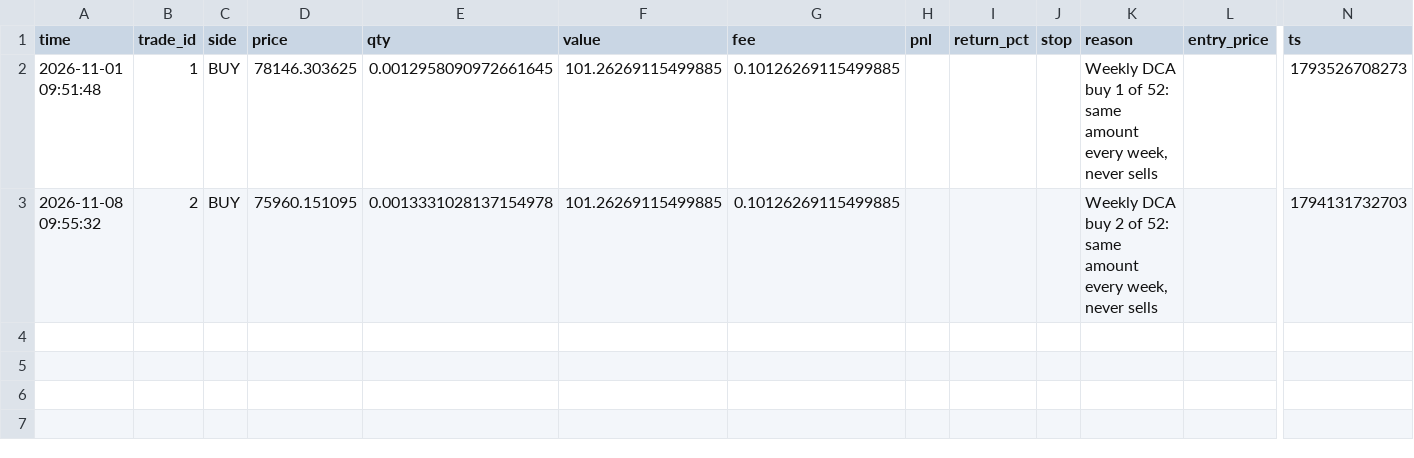
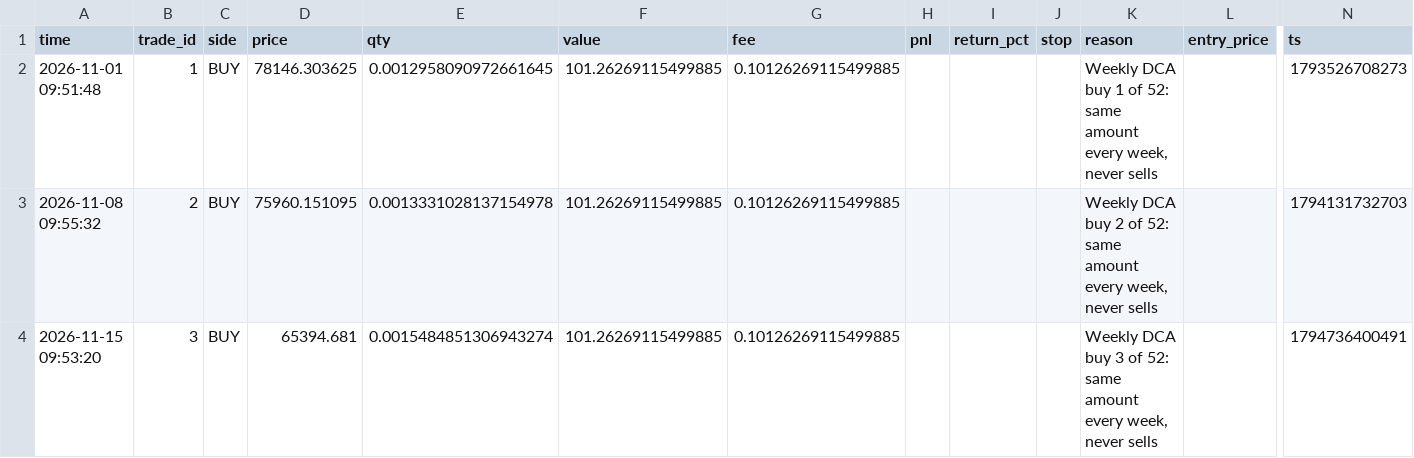
Before and after one commit to mtarvecha660-lgtm/btc-paper-live, a CSV file: live/state/v2_dca_weekly/trades.csv, drawn as a sheet; only a part is shown, gaps mark what is left out; rows hold the shown columns only; the diff names each change by its address in the sheet, - before the commit and + after, or states it on an @@ line.

```diff
--- a/live/state/v2_dca_weekly/trades.csv
+++ b/live/state/v2_dca_weekly/trades.csv
+row 4: 2026-11-15 09:53:20 | 3 | BUY | 65394.681 | 0.0015484851306943274 | 101.26269115499885 | 0.10126269115499885 |  |  |  | Weekly DCA buy 3 of 52: same amount every week, never sells |  | 1794736400491
```
Also changed, not shown: live/state/v2_dca_weekly/decisions.csv, live/ticks.csv, 9 other files.
